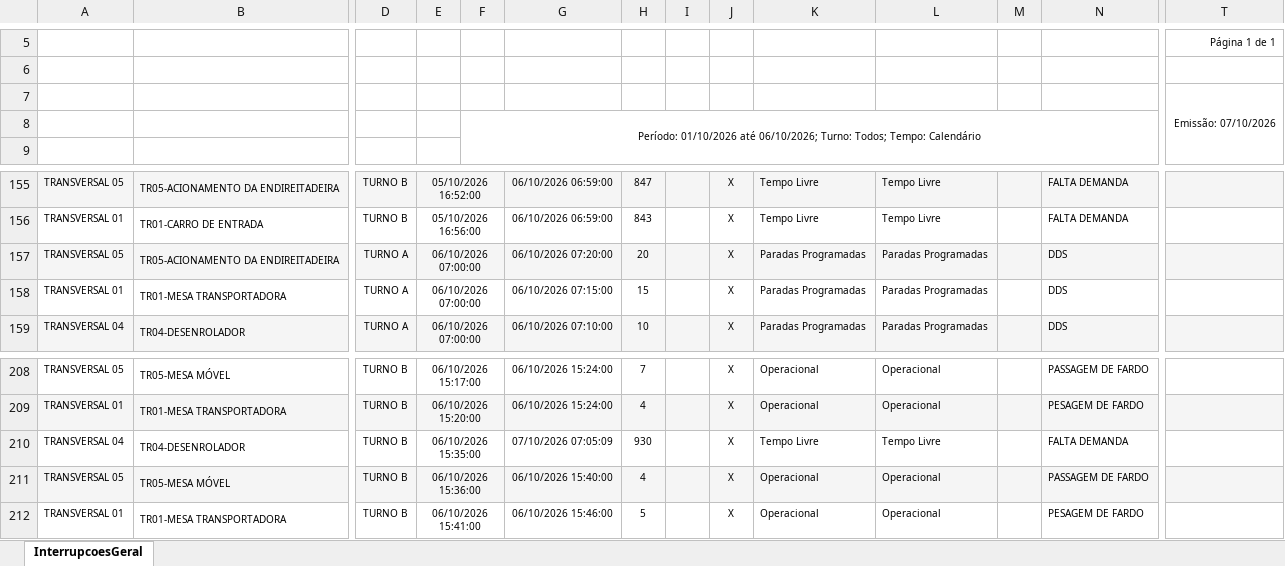
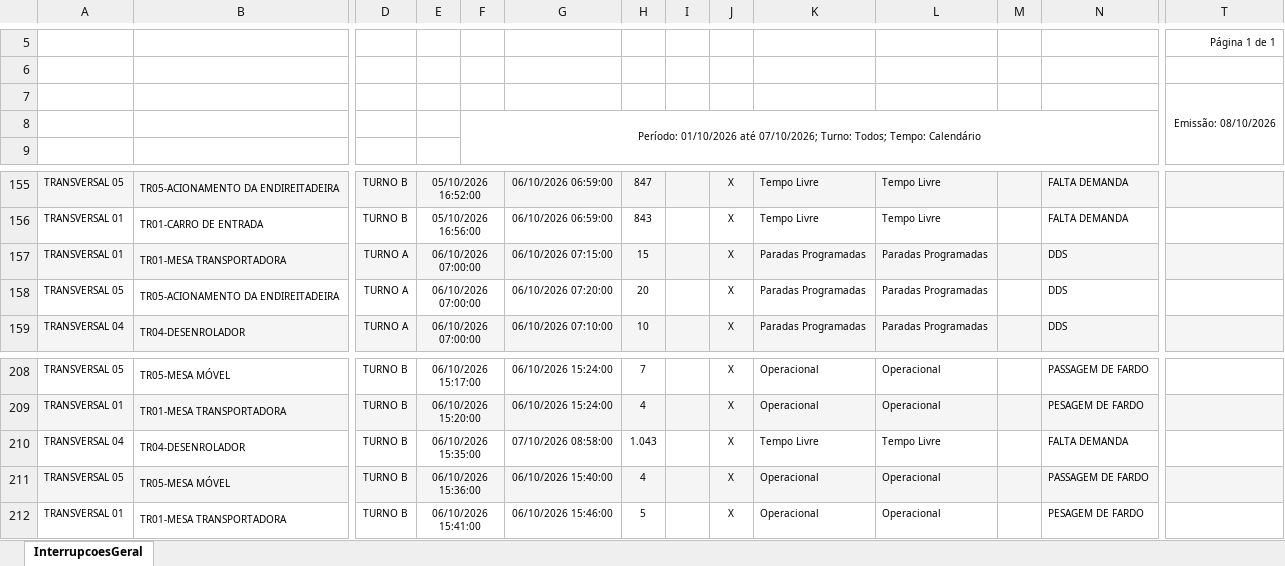
Before and after one commit to lucasnscts/Diario_producao_TRs, an Excel workbook: Base_Interrupcoes.xlsx, sheet InterrupcoesGeral, drawn as a sheet; only a part is shown, gaps mark what is left out; values as stored, in another font and other column widths than the file's, no borders; charts and pictures not drawn; addresses are those after the commit; the diff covers the shown part only; the diff names each change by its address in the sheet, - before the commit and + after, or states it on an @@ line.

```diff
--- a/Base_Interrupcoes.xlsx (sheet InterrupcoesGeral)
+++ b/Base_Interrupcoes.xlsx (sheet InterrupcoesGeral)
-T7: Emissão: 07/10/2026
+T7: Emissão: 08/10/2026
-F8: …01/10/2026 até 06/10/2026; Turno: Todos;…
+F8: …01/10/2026 até 07/10/2026; Turno: Todos;…
@@ row 158 moved to row 157: TRANSVERSAL 01 @@
-A158:B158 fill: #F5F5F5
+A158:B158 fill: none
-D158:E158 fill: #F5F5F5
+D158:E158 fill: none
-G158:N158 fill: #F5F5F5
+G158:N158 fill: none
-G210: 07/10/2026 07:05:09
+G210: 07/10/2026 08:58:00
-H210: 930
+H210: 1.043
```
Also changed, not shown: 44 added rows, 12 edited cells and cell formats elsewhere in this sheet, Base_Producao.xlsx.
